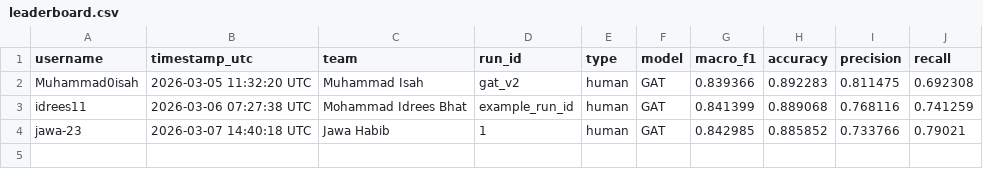
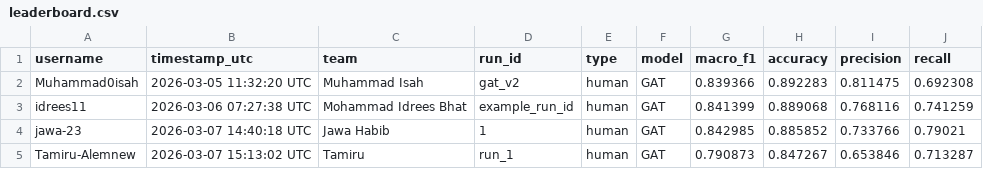
Before and after one commit to gururgg/PROVEN-GNN, a CSV file: leaderboard/leaderboard.csv, drawn as a sheet.

Commit message:
Update leaderboard

```diff
--- a/leaderboard/leaderboard.csv
+++ b/leaderboard/leaderboard.csv
@@ -4 +4,2 @@ idrees11,2026-03-06 07:27:38 UTC,Mohammad Idrees Bhat,example_run_id,human,GAT,0
 jawa-23,2026-03-07 14:40:18 UTC,Jawa Habib,1,human,GAT,0.842985,0.885852,0.733766,0.79021
+Tamiru-Alemnew,2026-03-07 15:13:02 UTC,Tamiru,run_1,human,GAT,0.790873,0.847267,0.653846,0.713287
```
Also changed, not shown: 1 other file.
